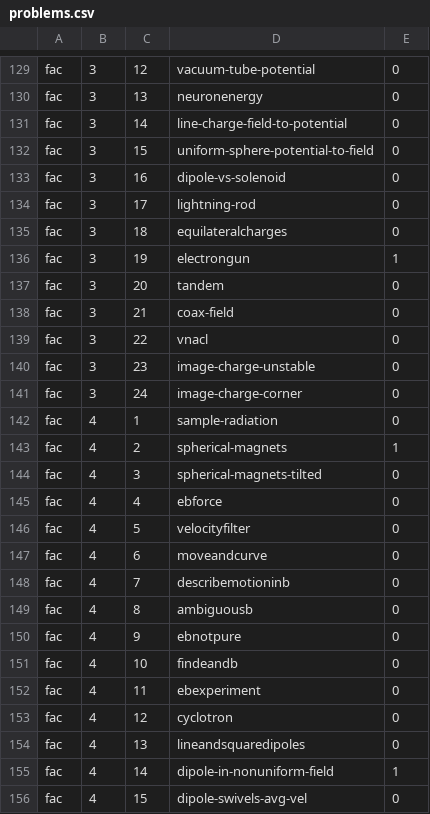
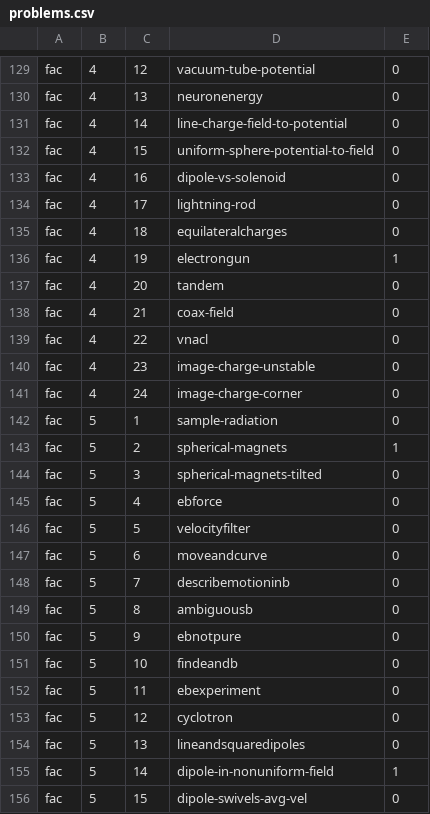
Before and after one commit to bcrowell/lm, a CSV file: data/problems.csv, drawn as a sheet; only a part is shown, gaps mark what is left out; the diff covers the shown part only; the diff names each change by its address in the sheet, - before the commit and + after, or states it on an @@ line.

```diff
--- a/data/problems.csv
+++ b/data/problems.csv
-B129:B141: 3
+B129:B141: 4
-B142:B156: 4
+B142:B156: 5
```
Also changed, not shown: 167 edited cells elsewhere in this file, data/per_book/fac_problems.csv, fac/answers.csv, 23 other files.
